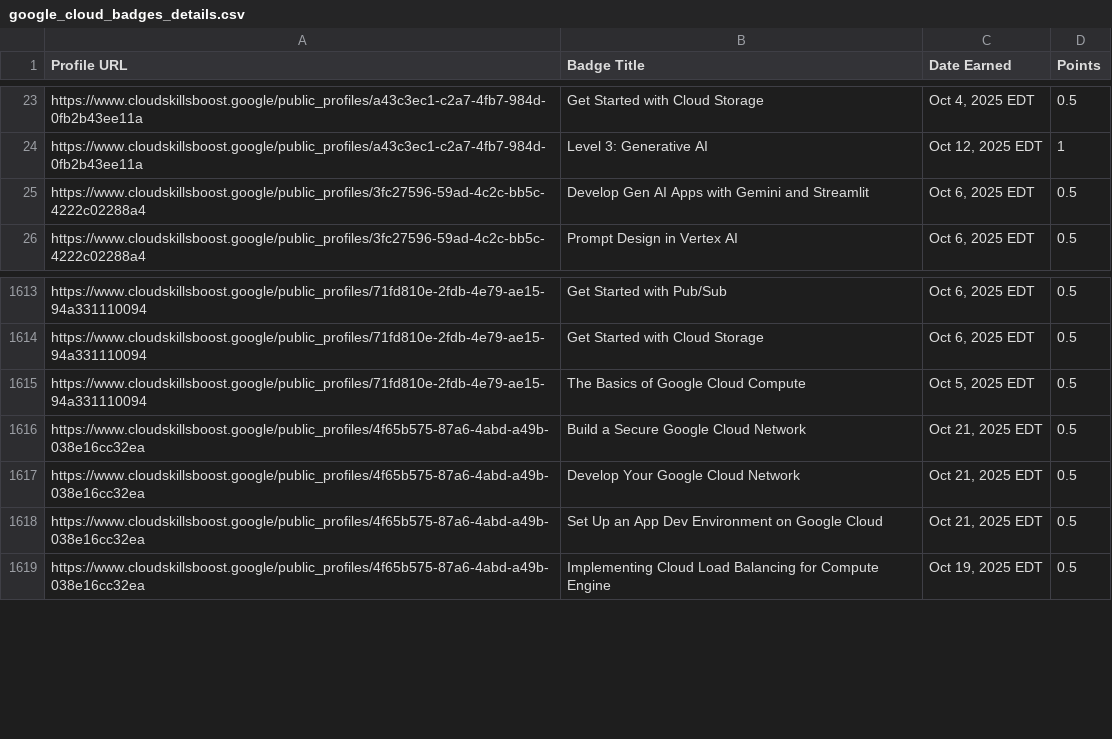
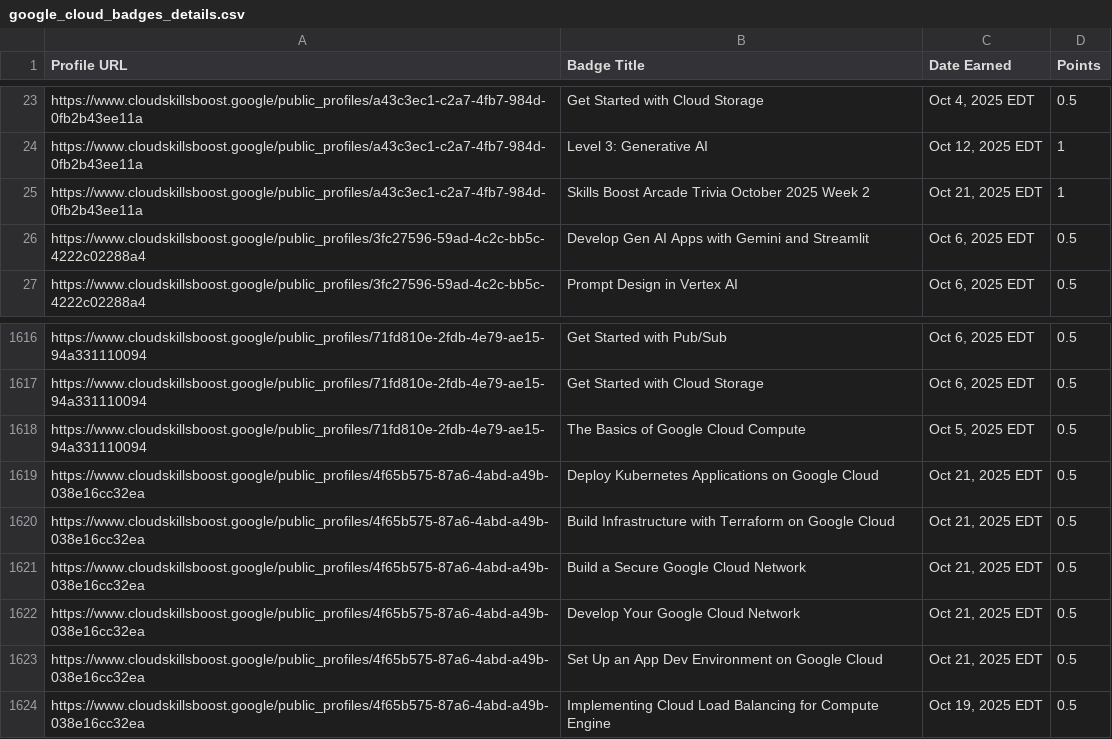
Before and after one commit to mohitsharmas97/leaderboard_gdg, a CSV file: google_cloud_badges_details.csv, drawn as a sheet; only a part is shown, gaps mark what is left out; the diff covers the shown part only.

```diff
--- a/google_cloud_badges_details.csv
+++ b/google_cloud_badges_details.csv
@@ -24,2 +24,3 @@ https://www.cloudskillsboost.google/public_profiles/a43c3ec1-c2a7-4fb7-984d-0fb2
 https://www.cloudskillsboost.google/public_profiles/a43c3ec1-c2a7-4fb7-984d-0fb2b43ee11a,Level 3: Generative AI,"Oct 12, 2025 EDT",1
+https://www.cloudskillsboost.google/public_profiles/a43c3ec1-c2a7-4fb7-984d-0fb2b43ee11a,Skills Boost Arcade Trivia October 2025 Week 2,"Oct 21, 2025 EDT",1
 https://www.cloudskillsboost.google/public_profiles/3fc27596-59ad-4c2c-bb5c-4222c02288a4,Develop Gen AI Apps with Gemini and Streamlit,"Oct  6, 2025 EDT",0.5
@@ -1615,2 +1618,4 @@ https://www.cloudskillsboost.google/public_profiles/71fd810e-2fdb-4e79-ae15-94a3
 https://www.cloudskillsboost.google/public_profiles/71fd810e-2fdb-4e79-ae15-94a331110094,The Basics of Google Cloud Compute,"Oct  5, 2025 EDT",0.5
+https://www.cloudskillsboost.google/public_profiles/4f65b575-87a6-4abd-a49b-038e16cc32ea,Deploy Kubernetes Applications on Google Cloud,"Oct 21, 2025 EDT",0.5
+https://www.cloudskillsboost.google/public_profiles/4f65b575-87a6-4abd-a49b-038e16cc32ea,Build Infrastructure with Terraform on Google Cloud,"Oct 21, 2025 EDT",0.5
 https://www.cloudskillsboost.google/public_profiles/4f65b575-87a6-4abd-a49b-038e16cc32ea,Build a Secure Google Cloud Network,"Oct 21, 2025 EDT",0.5
```
Also changed, not shown: 2 added rows and 20 edited cells elsewhere in this file, progress_data.csv.
